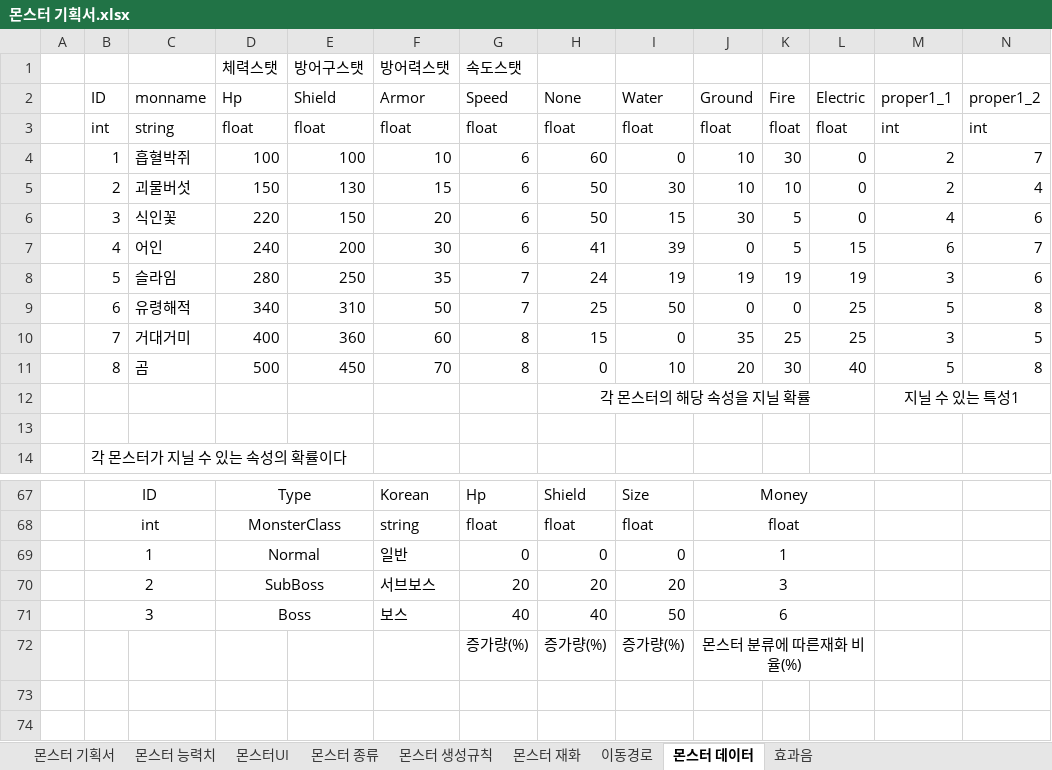
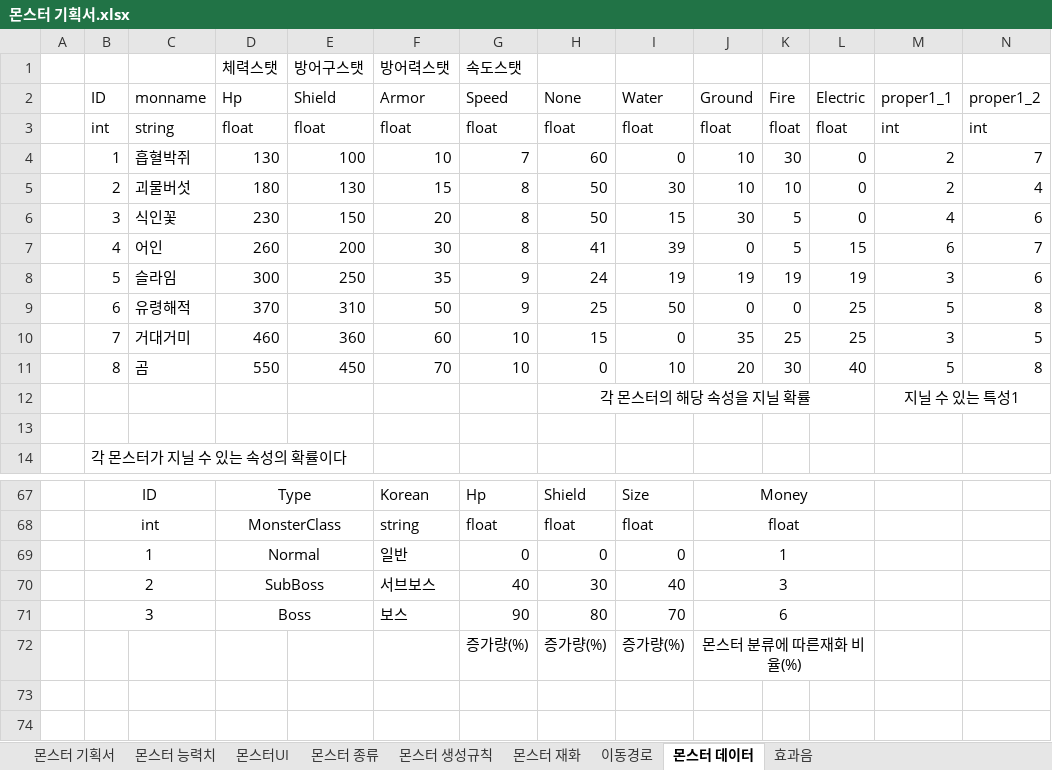
Before and after one commit to ChoWook/PlumTowerDefecne, an Excel workbook: Design/몬스터 기획서.xlsx, sheet 몬스터 데이터, drawn as a sheet; only a part is shown, gaps mark what is left out; values as stored, in another font and other column widths than the file's, no borders; the diff names each change by its address in the sheet, - before the commit and + after, or states it on an @@ line.

```diff
--- a/Design/몬스터 기획서.xlsx (sheet 몬스터 데이터)
+++ b/Design/몬스터 기획서.xlsx (sheet 몬스터 데이터)
-D4 (체력스탯): 100
+D4 (체력스탯): 130
-G4 (속도스탯): 6
+G4 (속도스탯): 7
-D5 (체력스탯): 150
+D5 (체력스탯): 180
-G5:G7 (속도스탯): 6
+G5:G7 (속도스탯): 8
-D6 (체력스탯): 220
+D6 (체력스탯): 230
-D7 (체력스탯): 240
+D7 (체력스탯): 260
-D8 (체력스탯): 280
+D8 (체력스탯): 300
-G8:G9 (속도스탯): 7
+G8:G9 (속도스탯): 9
-D9 (체력스탯): 340
+D9 (체력스탯): 370
-D10 (체력스탯): 400
+D10 (체력스탯): 460
-G10:G11 (속도스탯): 8
+G10:G11 (속도스탯): 10
-D11 (체력스탯): 500
+D11 (체력스탯): 550
-G70 (속도스탯): 20
+G70 (속도스탯): 40
-H70: 20
+H70: 30
-I70: 20
+I70: 40
-G71 (속도스탯): 40
+G71 (속도스탯): 90
-H71: 40
+H71: 80
-I71: 50
+I71: 70
```
Also changed, not shown: sheet 몬스터 능력치, Design/DataTable/Monster/MonsterElementStat.xlsx, 1 other file.
